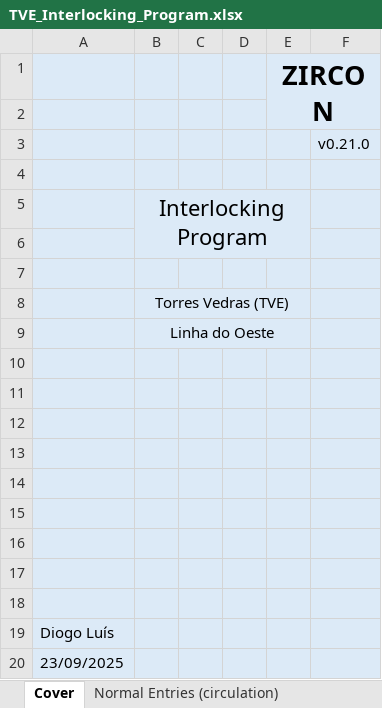
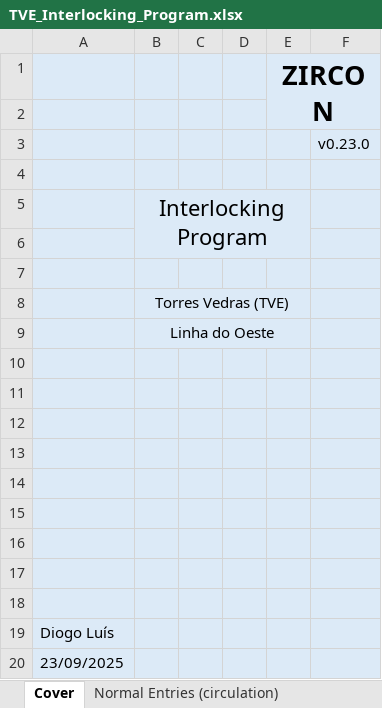
Before and after one commit to 7diogo-luis/ZIRCON, an Excel workbook: stations/output/TVE_Interlocking_Program.xlsx, sheet Cover, drawn as a sheet; values as stored, in another font and other column widths than the file's, no borders; the diff names each change by its address in the sheet, - before the commit and + after, or states it on an @@ line.

```diff
--- a/stations/output/TVE_Interlocking_Program.xlsx (sheet Cover)
+++ b/stations/output/TVE_Interlocking_Program.xlsx (sheet Cover)
-F3: v0.21.0
+F3: v0.23.0
```
Also changed, not shown: sheet Normal Entries (circulation), stations/output/SPE_Interlocking_Program.xlsx, 16 other files.
